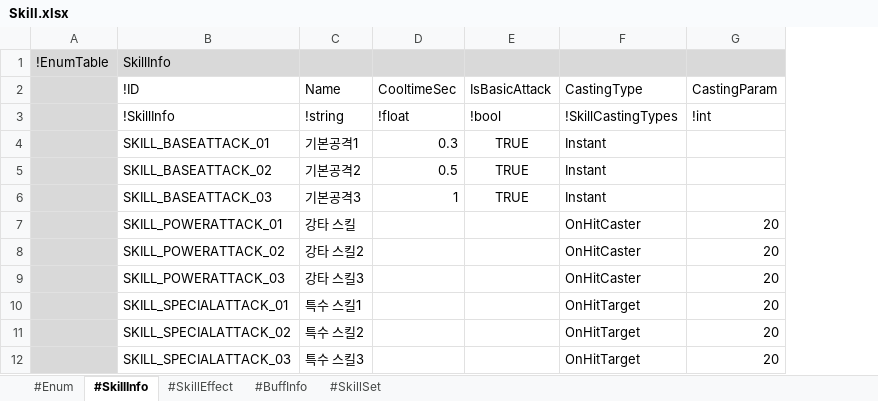
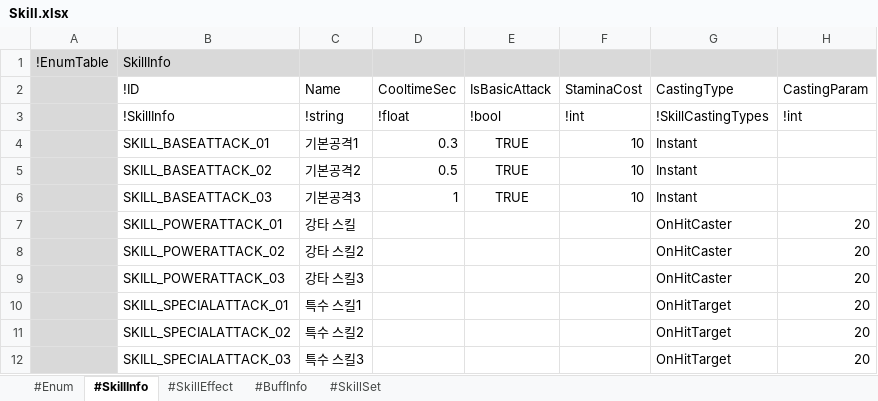
Before and after one commit to electro8836/ProjectOne, an Excel workbook: Shared/XLS/Skill.xlsx, sheet #SkillInfo, drawn as a sheet; only a part is shown; values as stored, in another font and other column widths than the file's, no borders; the diff names each change by its address in the sheet, - before the commit and + after, or states it on an @@ line.

```diff
--- a/Shared/XLS/Skill.xlsx (sheet #SkillInfo)
+++ b/Shared/XLS/Skill.xlsx (sheet #SkillInfo)
+column F (StaminaCost), rows 3-6: !int | 10 | 10 | 10
```
Also changed, not shown: Shared/XLS/Map.xlsx, Shared/XLS/Stat.xlsx, 12 other files.
